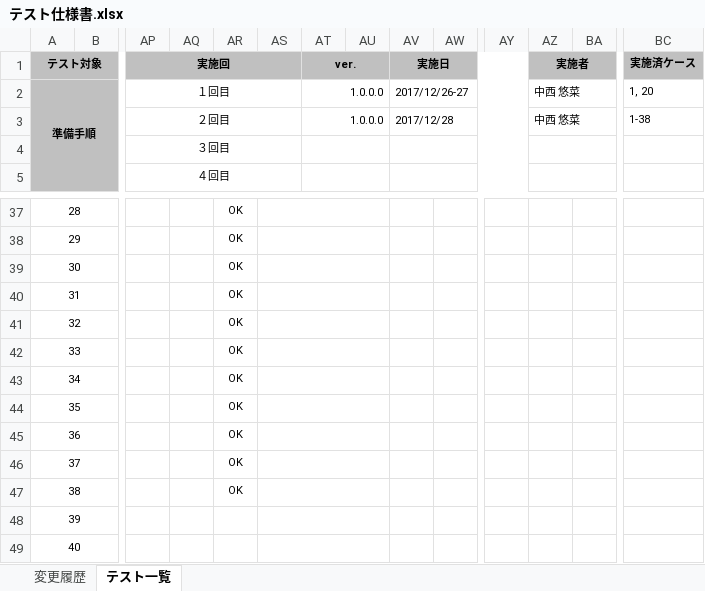
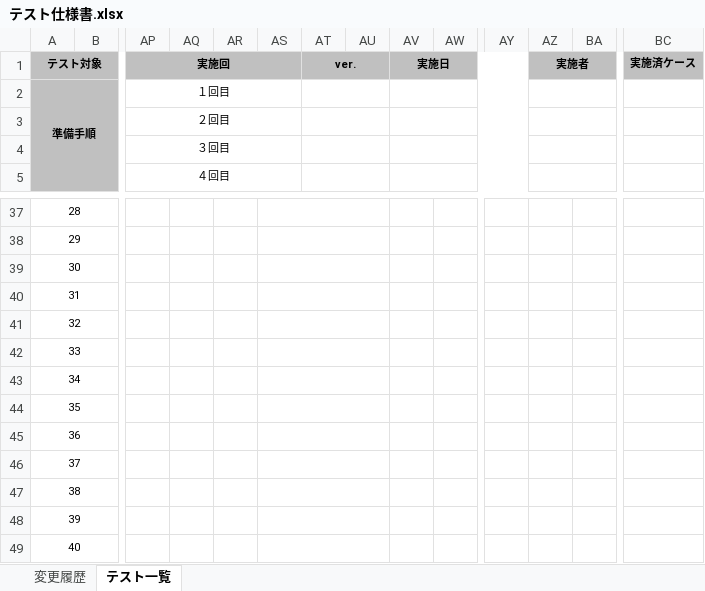
Before and after one commit to ykinoshi1015/OutlookRecipientConfirmationAddin, an Excel workbook: document/テスト仕様書.xlsx, sheet テスト一覧, drawn as a sheet; only a part is shown, gaps mark what is left out; values as stored, in another font and other column widths than the file's, no borders; removed rows and columns are numbered as before the commit, all else as after; rows hold the shown columns only; the diff covers the shown part only; the diff names each change by its address in the sheet, - before the commit and + after, or states it on an @@ line.

```diff
--- a/document/テスト仕様書.xlsx (sheet テスト一覧)
+++ b/document/テスト仕様書.xlsx (sheet テスト一覧)
-AT2 (ver.): 1.0.0.0
+AT2 (ver.): (empty)
-AV2 (実施日): 2017/12/26-27
+AV2 (実施日): (empty)
-AZ2 (実施者): 中西 悠菜
+AZ2 (実施者): (empty)
-BC2 (実施済ケース): 1, 20
+BC2 (実施済ケース): (empty)
-row 3:  |  | ２回目 |  |  |  | 1.0.0.0 |  | 2017/12/28 |  |  | 中西 悠菜 |  | 1-38
+row 3:  |  | ２回目
-AR37:AR47: OK
+AR37:AR47: (empty)
```
Also changed, not shown: 36 edited cells and cell formats elsewhere in this sheet.
